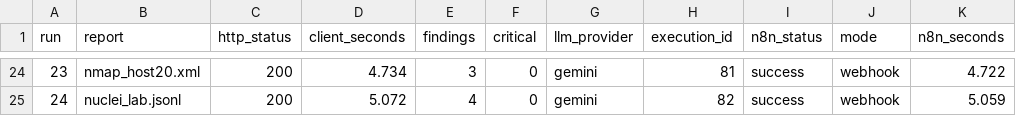
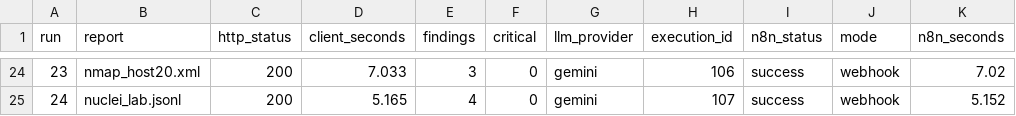
Before and after one commit to Jtoro19/vulntriage-ai, a CSV file: workflow/metrics/executions.csv, drawn as a sheet; only a part is shown, gaps mark what is left out; the diff covers the shown part only.

Commit message:
feat(level1): metrics over 24 executions of the final 24-node workflow

```diff
--- a/workflow/metrics/executions.csv
+++ b/workflow/metrics/executions.csv
@@ -24,2 +24,2 @@ run,report,http_status,client_seconds,findings,critical,llm_provider,execution_i
-23,nmap_host20.xml,200,4.734,3,0,gemini,81,success,webhook,4.722
-24,nuclei_lab.jsonl,200,5.072,4,0,gemini,82,success,webhook,5.059
+23,nmap_host20.xml,200,7.033,3,0,gemini,106,success,webhook,7.02
+24,nuclei_lab.jsonl,200,5.165,4,0,gemini,107,success,webhook,5.152
```
Also changed, not shown: 62 edited cells elsewhere in this file, 2 other files.
